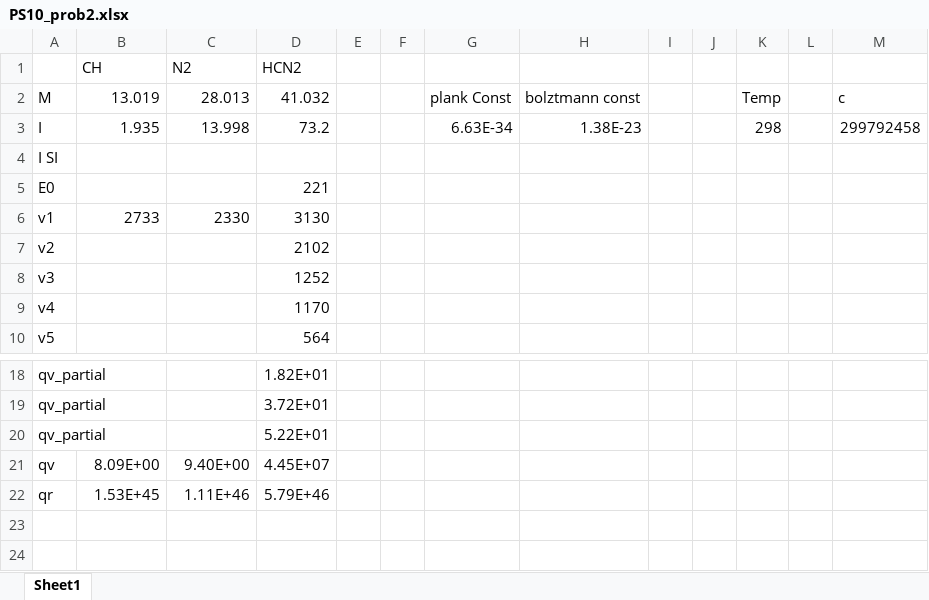
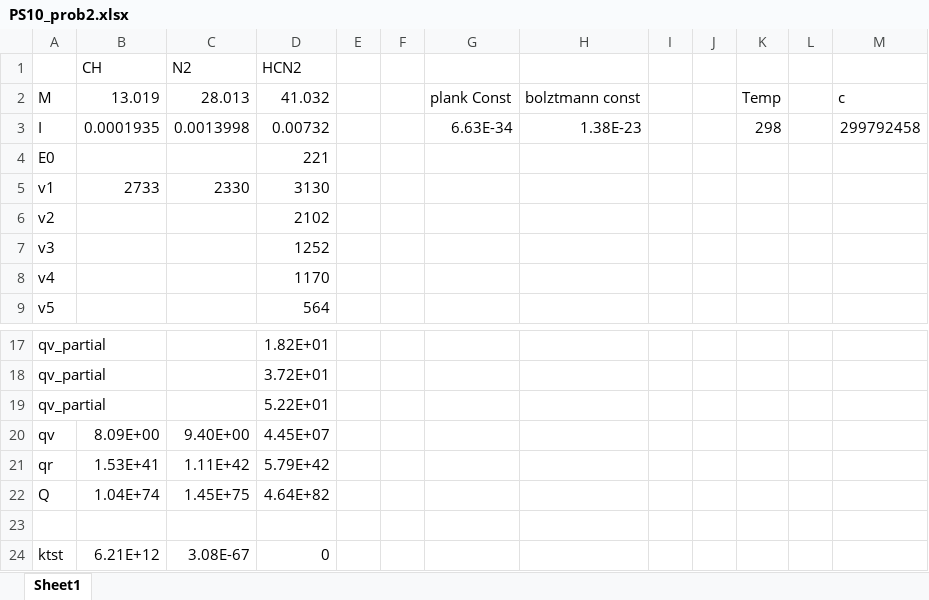
Before and after one commit to Jonnywald/MatLabKinectics, an Excel workbook: PS10/PS10_prob2.xlsx, sheet Sheet1, drawn as a sheet; only a part is shown, gaps mark what is left out; values as stored, in another font and other column widths than the file's, no borders; removed rows and columns are numbered as before the commit, all else as after; the diff names each change by its address in the sheet, - before the commit and + after, or states it on an @@ line.

```diff
--- a/PS10/PS10_prob2.xlsx (sheet Sheet1)
+++ b/PS10/PS10_prob2.xlsx (sheet Sheet1)
-B3 (CH): 1.935
+B3 (CH): 0.0001935
-C3 (N2): 13.998
+C3 (N2): 0.0013998
-D3 (HCN2): 73.2
+D3 (HCN2): 0.00732
-row 4: I SI
+row 21: qr | 1.53E+41 | 1.11E+42 | 5.79E+42
+row 22: Q | 1.04E+74 | 1.45E+75 | 4.64E+82
-row 23: qr | 1.53E+45 | 1.11E+46 | 5.79E+46
+row 23: (empty)
+row 24: ktst | 6.21E+12 | 3.08E-67 | 0
```
Also changed, not shown: formulas that keep their value, 15 other files.
